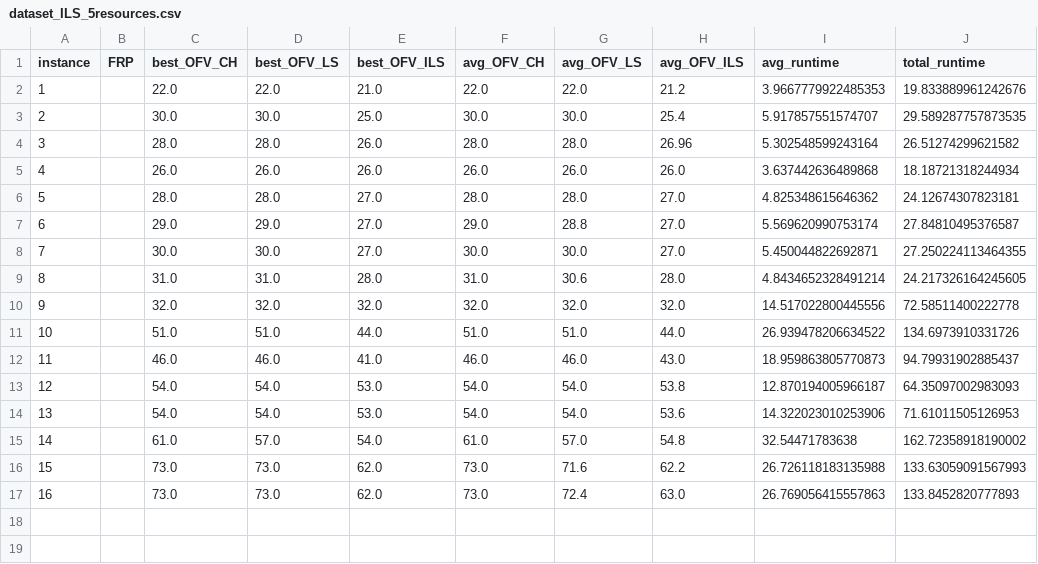
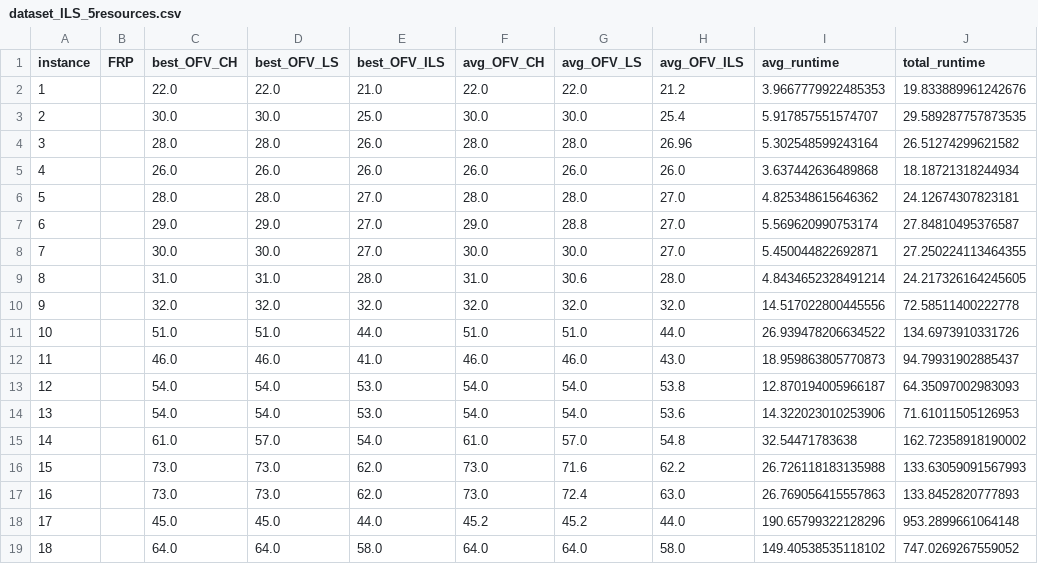
Before and after one commit to mgiberna/wildland-fire-suppression-resources-placement, a CSV file: dataset_ILS_5resources.csv, drawn as a sheet.

```diff
--- a/dataset_ILS_5resources.csv
+++ b/dataset_ILS_5resources.csv
@@ -17 +17,3 @@ instance,FRP,best_OFV_CH,best_OFV_LS,best_OFV_ILS,avg_OFV_CH,avg_OFV_LS,avg_OFV_
 16,,73.0,73.0,62.0,73.0,72.4,63.0,26.769056415557863,133.8452820777893
+17,,45.0,45.0,44.0,45.2,45.2,44.0,190.65799322128296,953.2899661064148
+18,,64.0,64.0,58.0,64.0,64.0,58.0,149.40538535118102,747.0269267559052
```
Also changed, not shown: 6 other files.
